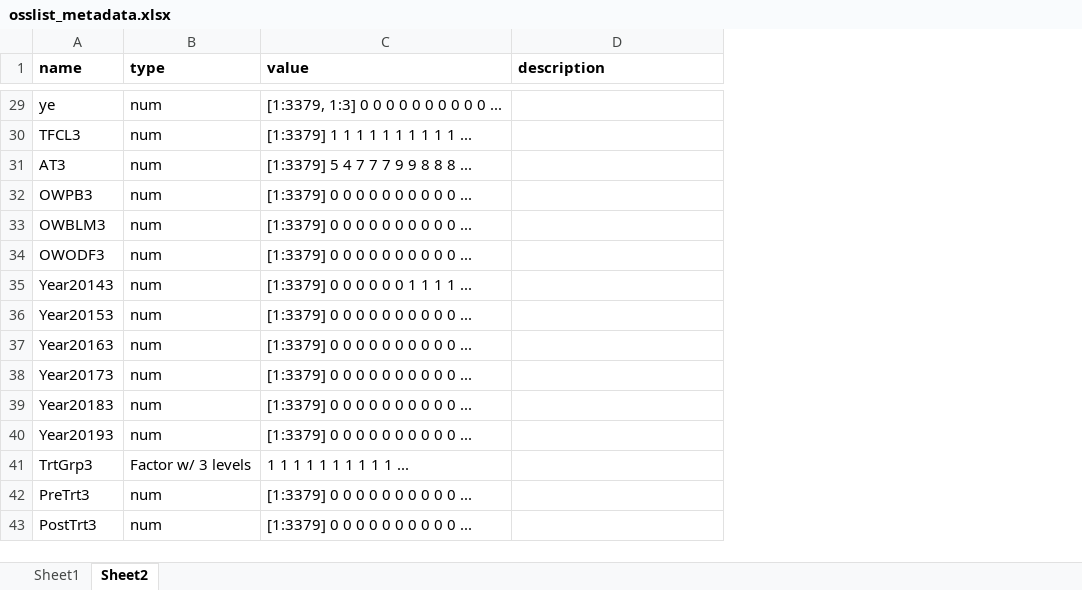
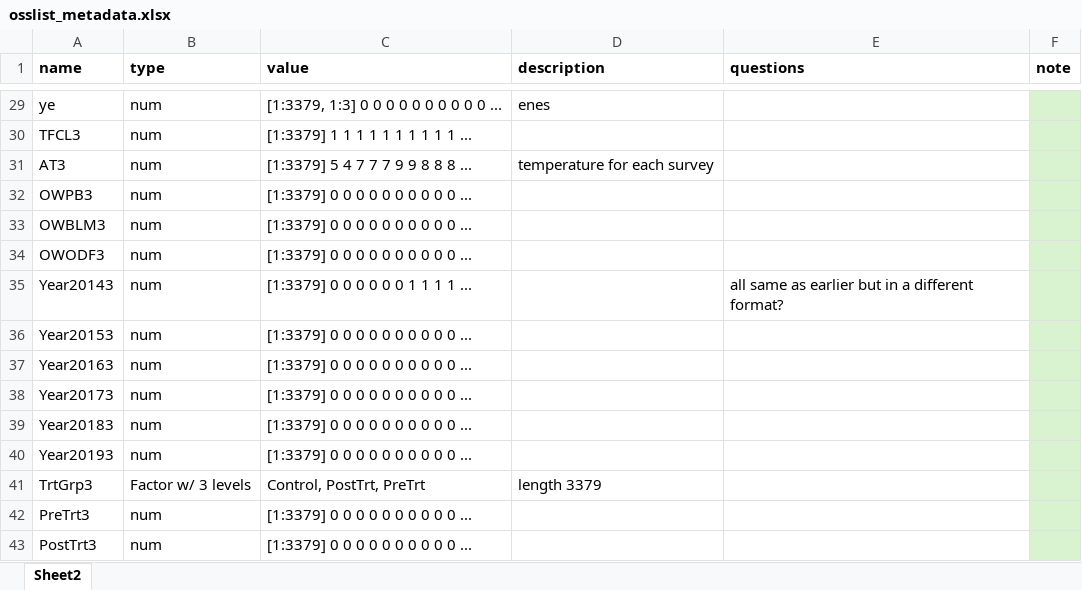
Before and after one commit to jwilliamson24/oss-occu, an Excel workbook: 2020/2020_code_jayjones/osslist_metadata.xlsx, sheet Sheet2, drawn as a sheet; only a part is shown, gaps mark what is left out; values as stored, in another font and other column widths than the file's, no borders; the diff covers the shown part only; the diff names each change by its address in the sheet, - before the commit and + after, or states it on an @@ line.

```diff
--- a/2020/2020_code_jayjones/osslist_metadata.xlsx (sheet Sheet2)
+++ b/2020/2020_code_jayjones/osslist_metadata.xlsx (sheet Sheet2)
-sheet tab: Sheet1
+column E (questions), row 35: all same as earlier but in a different format?
+column F (note), empty
-D29 (description): (empty)
+D29 (description): enes
-D31 (description): (empty)
+D31 (description): temperature for each survey
-C41 (value): 1 1 1 1 1 1 1 1 1 1 ...
+C41 (value): Control, PostTrt, PreTrt
-D41 (description): (empty)
+D41 (description): length 3379
```
Also changed, not shown: 20 edited cells elsewhere in this sheet, 4 other files.
